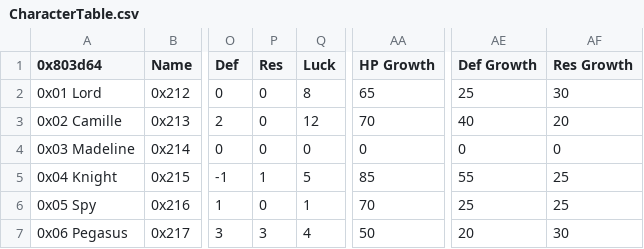
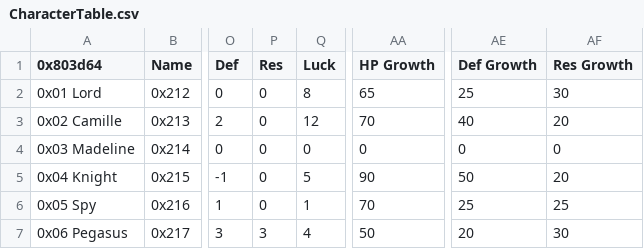
Before and after one commit to Kyrads/Kyradsfile, a CSV file: Tables/NightmareModules/CharactersClasses/CharacterTable.csv, drawn as a sheet; only a part is shown, gaps mark what is left out; the diff names each change by its address in the sheet, - before the commit and + after, or states it on an @@ line.

```diff
--- a/Tables/NightmareModules/CharactersClasses/CharacterTable.csv
+++ b/Tables/NightmareModules/CharactersClasses/CharacterTable.csv
-P5 (Res): 1
+P5 (Res): 0
-AA5 (HP Growth): 85
+AA5 (HP Growth): 90
-AE5 (Def Growth): 55
+AE5 (Def Growth): 50
-AF5 (Res Growth): 25
+AF5 (Res Growth): 20
```
Also changed, not shown: Tables/NightmareModules/CharactersClasses/ClassTable.csv, Tables/NightmareModules/CharactersClasses/MagClassEditor.csv, 33 other files.
